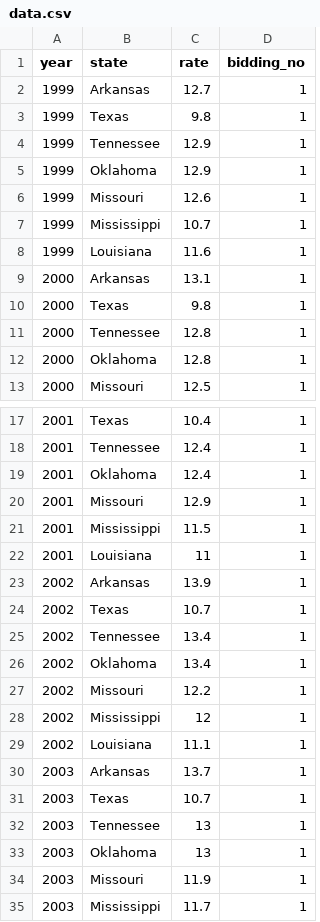
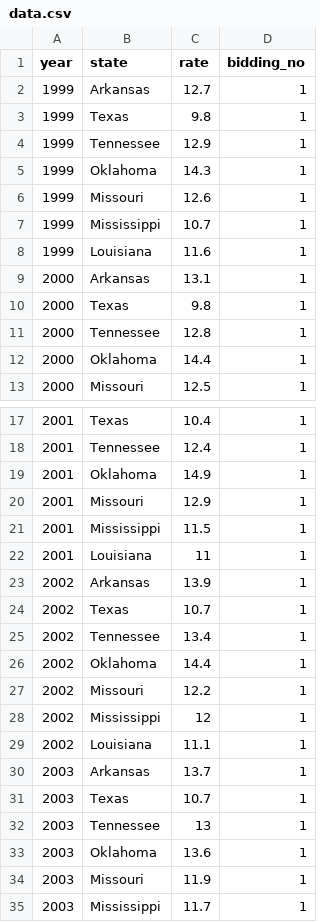
Before and after one commit to adgnewsroom/suicide_line_chart, a CSV file: data.csv, drawn as a sheet; only a part is shown, gaps mark what is left out; the diff covers the shown part only.

Commit message:
update data

```diff
--- a/data.csv
+++ b/data.csv
@@ -4,3 +4,3 @@ year,state,rate,bidding_no
 1999,Tennessee,12.9,1
-1999,Oklahoma,12.9,1
+1999,Oklahoma,14.3,1
 1999,Missouri,12.6,1
@@ -11,3 +11,3 @@ year,state,rate,bidding_no
 2000,Tennessee,12.8,1
-2000,Oklahoma,12.8,1
+2000,Oklahoma,14.4,1
 2000,Missouri,12.5,1
@@ -18,3 +18,3 @@ year,state,rate,bidding_no
 2001,Tennessee,12.4,1
-2001,Oklahoma,12.4,1
+2001,Oklahoma,14.9,1
 2001,Missouri,12.9,1
@@ -25,3 +25,3 @@ year,state,rate,bidding_no
 2002,Tennessee,13.4,1
-2002,Oklahoma,13.4,1
+2002,Oklahoma,14.4,1
 2002,Missouri,12.2,1
@@ -32,3 +32,3 @@ year,state,rate,bidding_no
 2003,Tennessee,13,1
-2003,Oklahoma,13,1
+2003,Oklahoma,13.6,1
 2003,Missouri,11.9,1
```
Also changed, not shown: 14 edited cells elsewhere in this file, 3 other files.
